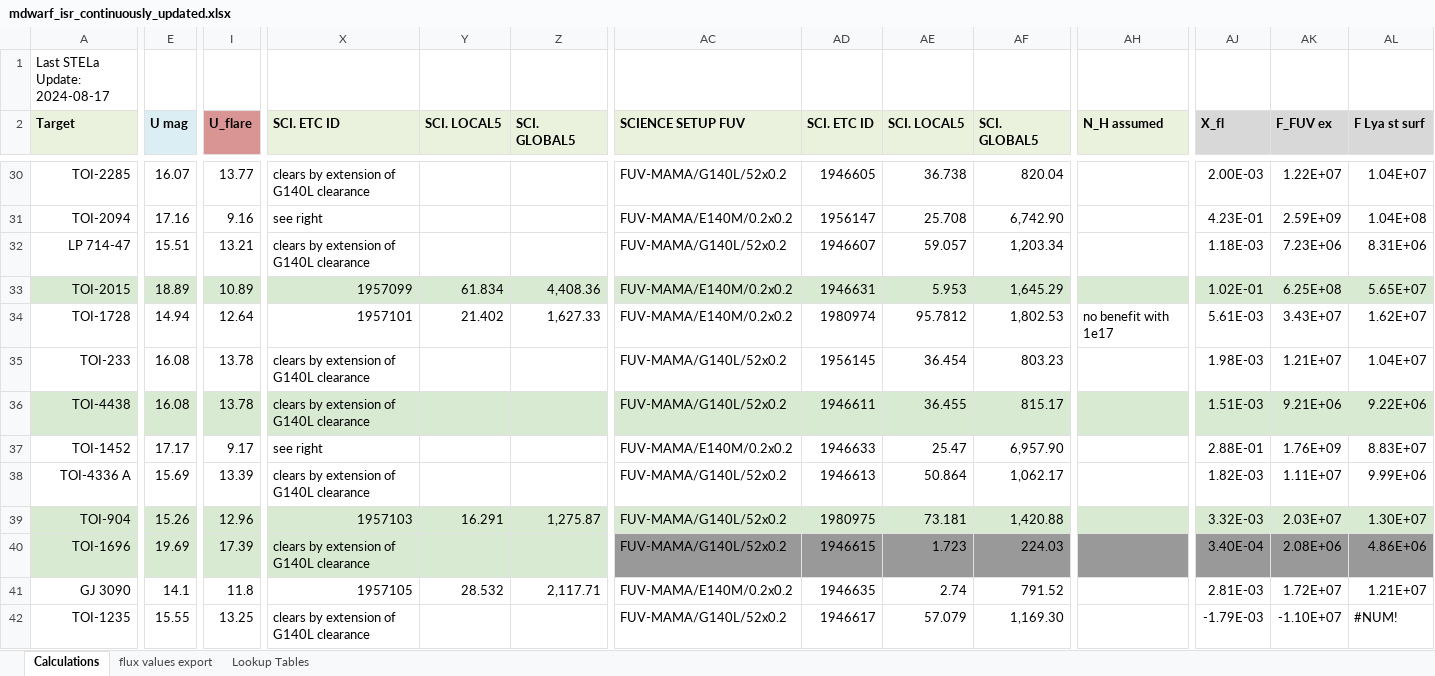
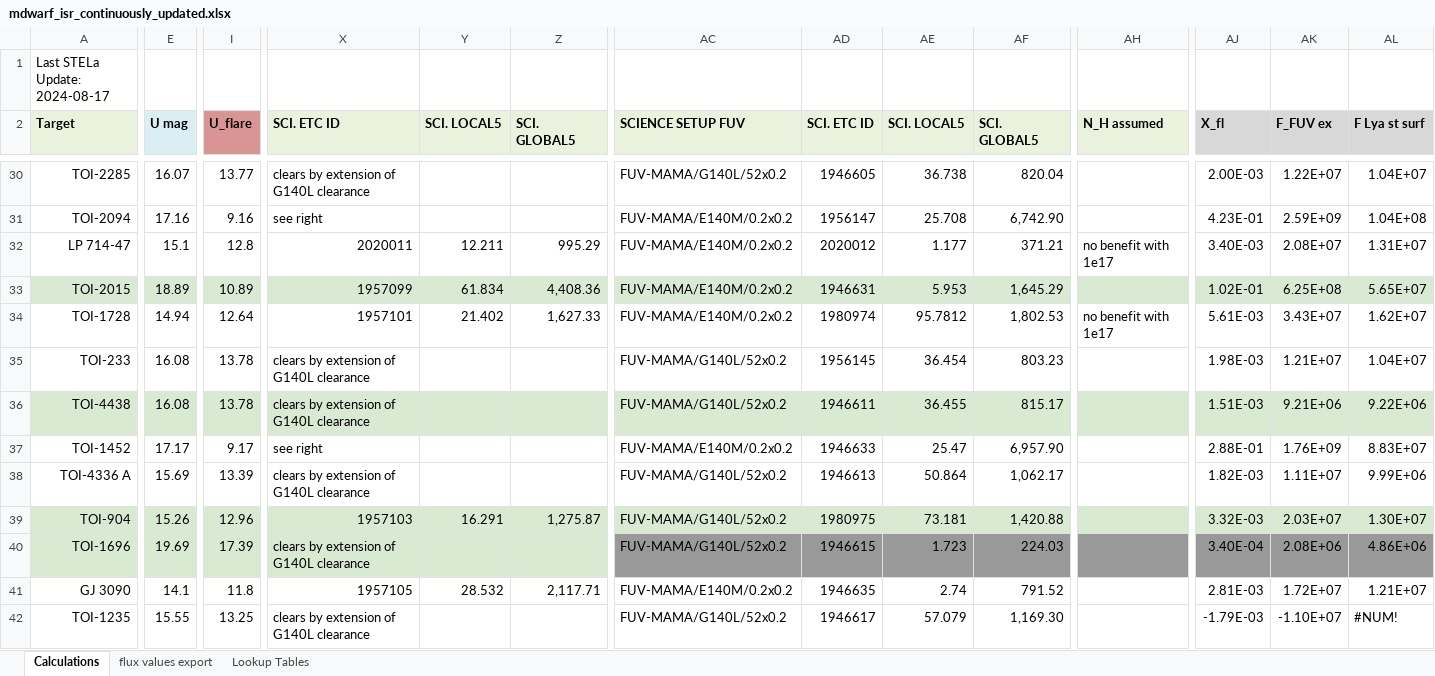
Before and after one commit to HST-STELa/stage1, an Excel workbook: target_selection_data/inputs/hand_checked/mdwarf_isr_continuously_updated.xlsx, sheet Calculations, drawn as a sheet; only a part is shown, gaps mark what is left out; values as stored, in another font and other column widths than the file's, no borders; charts and pictures and conditional formats not drawn; the diff covers the shown part only; the diff names each change by its address in the sheet, - before the commit and + after, or states it on an @@ line.

```diff
--- a/target_selection_data/inputs/hand_checked/mdwarf_isr_continuously_updated.xlsx (sheet Calculations)
+++ b/target_selection_data/inputs/hand_checked/mdwarf_isr_continuously_updated.xlsx (sheet Calculations)
-E32 (U mag): 15.51
+E32 (U mag): 15.1
-I32 (U_flare): 13.21
+I32 (U_flare): 12.8
-X32 (SCI. ETC ID): clears by extension of G140L clearance
+X32 (SCI. ETC ID): 2020011
-Y32 (SCI. LOCAL5): (empty)
+Y32 (SCI. LOCAL5): 12.211
-Z32 (SCI. GLOBAL5): (empty)
+Z32 (SCI. GLOBAL5): 995.29
-AC32 (SCIENCE SETUP FUV): FUV-MAMA/G140L/52x0.2
+AC32 (SCIENCE SETUP FUV): FUV-MAMA/E140M/0.2x0.2
-AD32 (SCI. ETC ID): 1946607
+AD32 (SCI. ETC ID): 2020012
-AE32 (SCI. LOCAL5): 59.057
+AE32 (SCI. LOCAL5): 1.177
-AF32 (SCI. GLOBAL5): 1,203.34
+AF32 (SCI. GLOBAL5): 371.21
-AH32 (N_H assumed): (empty)
+AH32 (N_H assumed): no benefit with 1e17
-AJ32 (X_fl): 1.18E-03
+AJ32 (X_fl): 3.40E-03
-AK32 (F_FUV ex): 7.23E+06
+AK32 (F_FUV ex): 2.08E+07
-AL32 (F Lya st surf): 8.31E+06
+AL32 (F Lya st surf): 1.31E+07
```
Also changed, not shown: cell formats elsewhere in this sheet, sheet flux values export, 9 other files.
